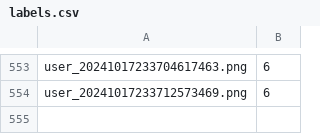
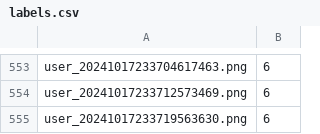
Before and after one commit to k-luka/Digit_Draw_AI, a CSV file: data/processedData/labels.csv, drawn as a sheet; only a part is shown, gaps mark what is left out; the diff names each change by its address in the sheet, - before the commit and + after, or states it on an @@ line.

Commit message:
Update labels.csv

```diff
--- a/data/processedData/labels.csv
+++ b/data/processedData/labels.csv
+row 555: user_20241017233719563630.png | 6
```
